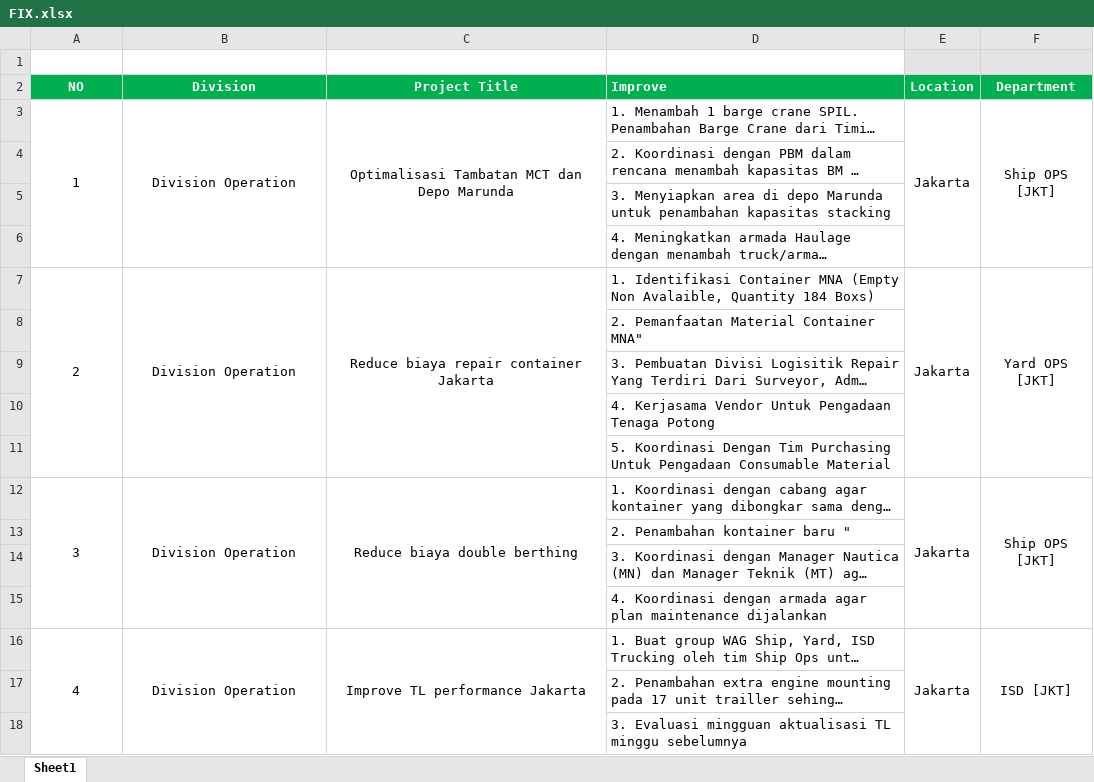
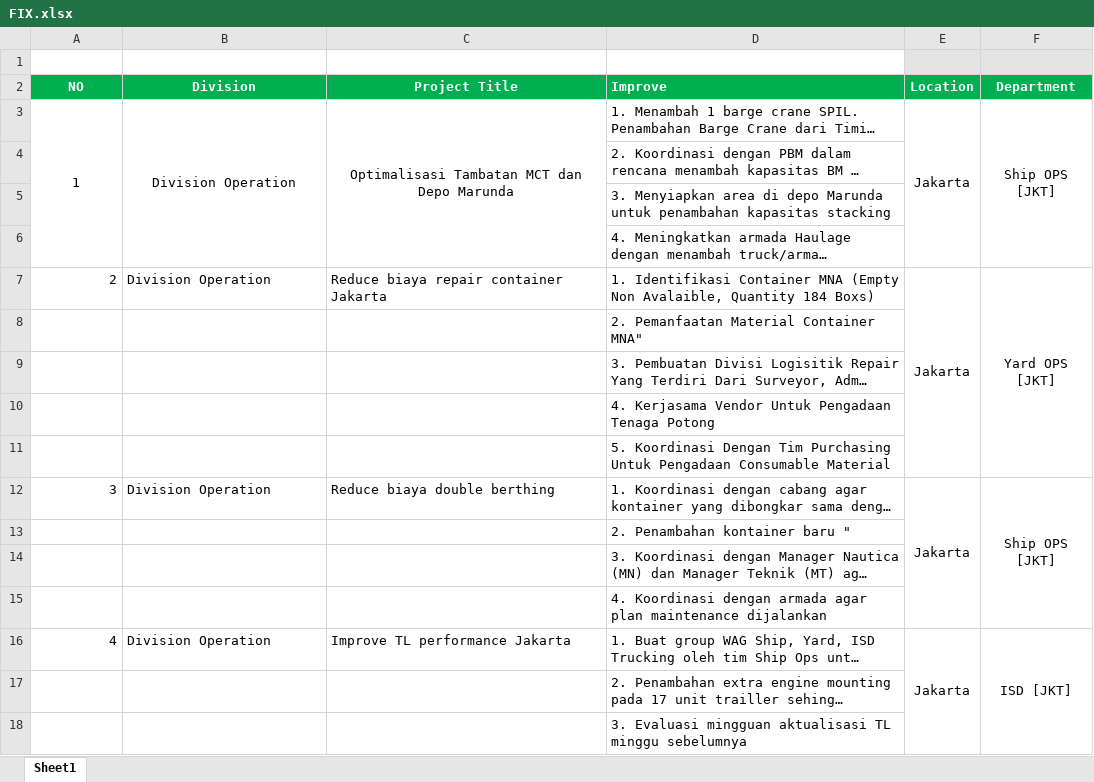
Before and after one commit to ChristoliniAngelo/sistem-rekomendasi-action-plan, an Excel workbook: datasets/FIX.xlsx, sheet Sheet1, drawn as a sheet; only a part is shown; long unchanged cells end in …; values as stored, in another font and other column widths than the file's, no borders; the diff covers the shown part only; the diff names each change by its address in the sheet, - before the commit and + after, or states it on an @@ line.

```diff
--- a/datasets/FIX.xlsx (sheet Sheet1)
+++ b/datasets/FIX.xlsx (sheet Sheet1)
-A7 alignment: center
+A7 alignment: right
-A7:A11 merged
-B7:C7 alignment: center
+B7:C7 alignment: left
-B7:B11 merged
-C7:C11 merged
-A12 alignment: center
+A12 alignment: right
-A12:A15 merged
-B12:C12 alignment: center
+B12:C12 alignment: left
-B12:B15 merged
-C12:C15 merged
-A16 alignment: center
+A16 alignment: right
-A16:A20 merged
-B16:C16 alignment: center
+B16:C16 alignment: left
-B16:B20 merged
-C16:C20 merged
```
Also changed, not shown: cell formats and merged cells elsewhere in this sheet, 2 other files.
